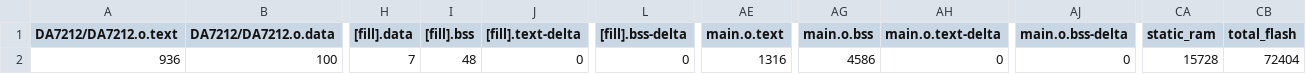
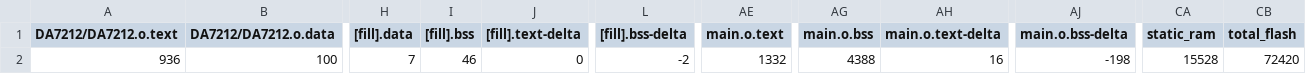
Before and after one commit to zunzzzzz/mbed08, a CSV file: 8_3_Audio_Synthesizer/BUILD/K66F/GCC_ARM-AUDIO/8_3_Audio_Synthesizer_map.csv, drawn as a sheet; only a part is shown, gaps mark what is left out; the diff names each change by its address in the sheet, - before the commit and + after, or states it on an @@ line.

```diff
--- a/8_3_Audio_Synthesizer/BUILD/K66F/GCC_ARM-AUDIO/8_3_Audio_Synthesizer_map.csv
+++ b/8_3_Audio_Synthesizer/BUILD/K66F/GCC_ARM-AUDIO/8_3_Audio_Synthesizer_map.csv
-I2 ([fill].bss): 48
+I2 ([fill].bss): 46
-L2 ([fill].bss-delta): 0
+L2 ([fill].bss-delta): -2
-AE2 (main.o.text): 1316
+AE2 (main.o.text): 1332
-AG2 (main.o.bss): 4586
+AG2 (main.o.bss): 4388
-AH2 (main.o.text-delta): 0
+AH2 (main.o.text-delta): 16
-AJ2 (main.o.bss-delta): 0
+AJ2 (main.o.bss-delta): -198
-CA2 (static_ram): 15728
+CA2 (static_ram): 15528
-CB2 (total_flash): 72404
+CB2 (total_flash): 72420
```
Also changed, not shown: 9 other files.
